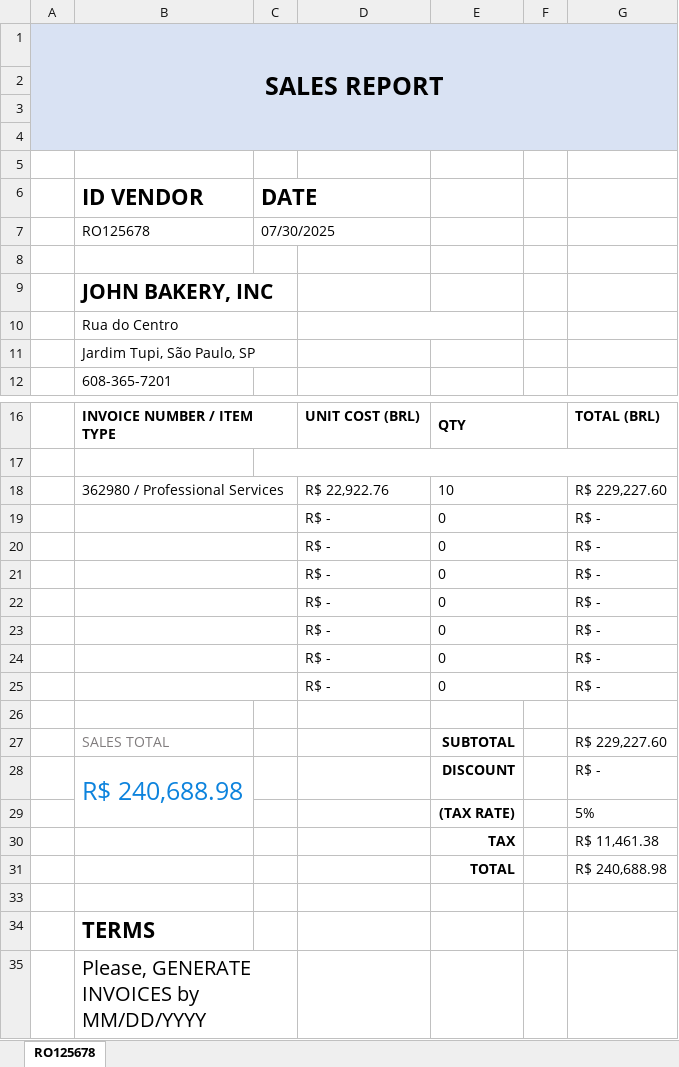
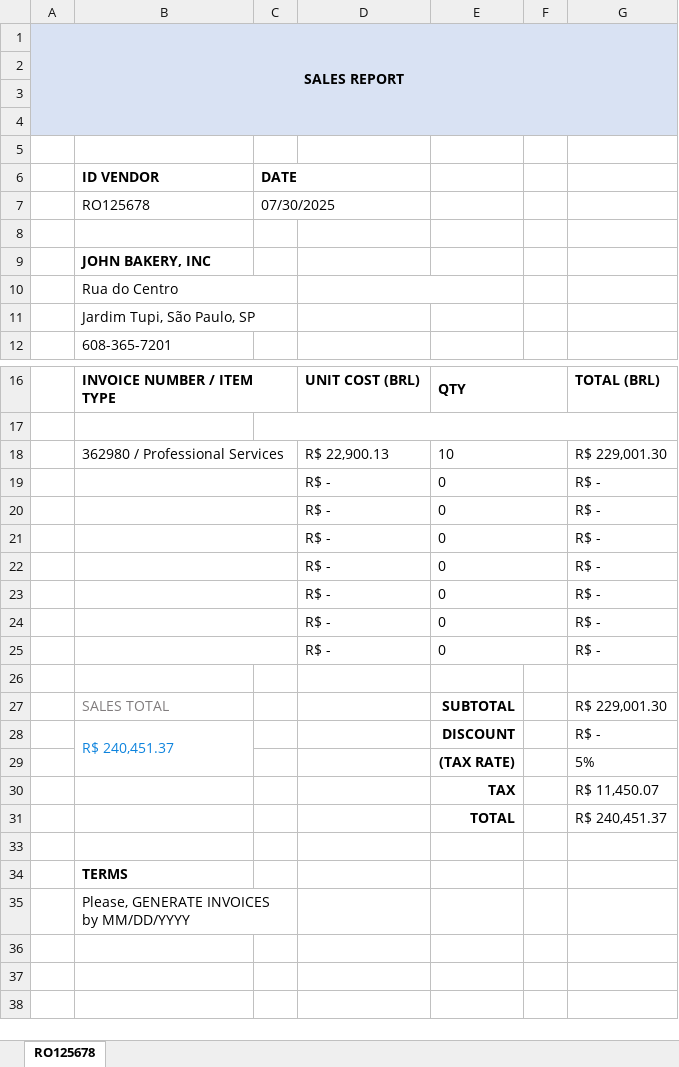
Before and after one commit to LeviMatheus/nubank_relatoriovendas, an Excel workbook: Output/Relatorio_RO125678.xlsx, sheet RO125678, drawn as a sheet; only a part is shown, gaps mark what is left out; values as stored, in another font and other column widths than the file's, no borders; charts and pictures not drawn; the diff names each change by its address in the sheet, - before the commit and + after, or states it on an @@ line.

```diff
--- a/Output/Relatorio_RO125678.xlsx (sheet RO125678)
+++ b/Output/Relatorio_RO125678.xlsx (sheet RO125678)
@@ A1 text size: smaller @@
@@ B6:C6 text size: smaller @@
@@ B9 text size: smaller @@
-D18: R$ 22,922.76
+D18: R$ 22,900.13
-G18: R$ 229,227.60
+G18: R$ 229,001.30
-G27: R$ 229,227.60
+G27: R$ 229,001.30
-B28 (ID VENDOR): R$ 240,688.98
+B28 (ID VENDOR): R$ 240,451.37
@@ B28 text size: smaller @@
-G30: R$ 11,461.38
+G30: R$ 11,450.07
-G31: R$ 240,688.98
+G31: R$ 240,451.37
@@ B34:B35 text size: smaller @@
```
Also changed, not shown: Output/Relatorio-Erros-DE767565.xlsx, Output/Relatorio-Erros-IT145632.xlsx, 8 other files.
